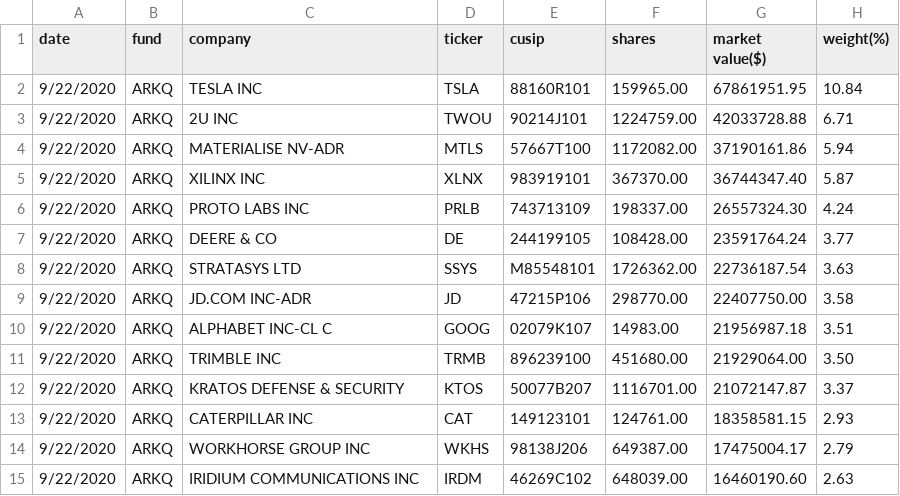
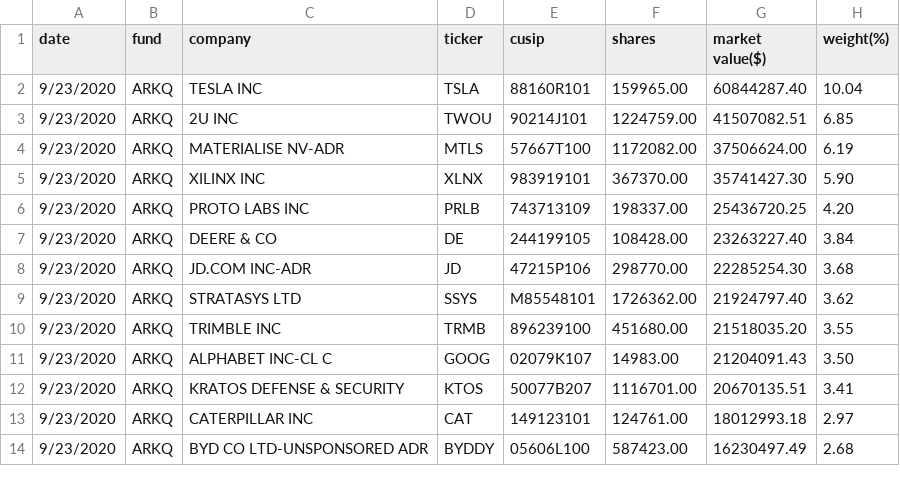
Before and after one commit to silver8ack/arkinator, a CSV file: data/csv/arkq.csv, drawn as a sheet; only a part is shown; the diff covers the shown part only.

```diff
--- a/data/csv/arkq.csv
+++ b/data/csv/arkq.csv
@@ -1,15 +1,14 @@
 date,fund,company,ticker,cusip,shares,"market value($)",weight(%)
-9/22/2020,ARKQ,"TESLA INC",TSLA,88160R101,159965.00,67861951.95,10.84
-9/22/2020,ARKQ,"2U INC",TWOU,90214J101,1224759.00,42033728.88,6.71
-9/22/2020,ARKQ,"MATERIALISE NV-ADR",MTLS,57667T100,1172082.00,37190161.86,5.94
-9/22/2020,ARKQ,"XILINX INC",XLNX,983919101,367370.00,36744347.40,5.87
-9/22/2020,ARKQ,"PROTO LABS INC",PRLB,743713109,198337.00,26557324.30,4.24
-9/22/2020,ARKQ,"DEERE & CO",DE,244199105,108428.00,23591764.24,3.77
-9/22/2020,ARKQ,"STRATASYS LTD",SSYS,M85548101,1726362.00,22736187.54,3.63
-9/22/2020,ARKQ,"JD.COM INC-ADR",JD,47215P106,298770.00,22407750.00,3.58
-9/22/2020,ARKQ,"ALPHABET INC-CL C",GOOG,02079K107,14983.00,21956987.18,3.51
-9/22/2020,ARKQ,"TRIMBLE INC",TRMB,896239100,451680.00,21929064.00,3.50
-9/22/2020,ARKQ,"KRATOS DEFENSE & SECURITY",KTOS,50077B207,1116701.00,21072147.87,3.37
-9/22/2020,ARKQ,"CATERPILLAR INC",CAT,149123101,124761.00,18358581.15,2.93
-9/22/2020,ARKQ,"WORKHORSE GROUP INC",WKHS,98138J206,649387.00,17475004.17,2.79
-9/22/2020,ARKQ,"IRIDIUM COMMUNICATIONS INC",IRDM,46269C102,648039.00,16460190.60,2.63
+9/23/2020,ARKQ,"TESLA INC",TSLA,88160R101,159965.00,60844287.40,10.04
+9/23/2020,ARKQ,"2U INC",TWOU,90214J101,1224759.00,41507082.51,6.85
+9/23/2020,ARKQ,"MATERIALISE NV-ADR",MTLS,57667T100,1172082.00,37506624.00,6.19
+9/23/2020,ARKQ,"XILINX INC",XLNX,983919101,367370.00,35741427.30,5.90
+9/23/2020,ARKQ,"PROTO LABS INC",PRLB,743713109,198337.00,25436720.25,4.20
+9/23/2020,ARKQ,"DEERE & CO",DE,244199105,108428.00,23263227.40,3.84
+9/23/2020,ARKQ,"JD.COM INC-ADR",JD,47215P106,298770.00,22285254.30,3.68
+9/23/2020,ARKQ,"STRATASYS LTD",SSYS,M85548101,1726362.00,21924797.40,3.62
+9/23/2020,ARKQ,"TRIMBLE INC",TRMB,896239100,451680.00,21518035.20,3.55
+9/23/2020,ARKQ,"ALPHABET INC-CL C",GOOG,02079K107,14983.00,21204091.43,3.50
+9/23/2020,ARKQ,"KRATOS DEFENSE & SECURITY",KTOS,50077B207,1116701.00,20670135.51,3.41
+9/23/2020,ARKQ,"CATERPILLAR INC",CAT,149123101,124761.00,18012993.18,2.97
+9/23/2020,ARKQ,"BYD CO LTD-UNSPONSORED ADR",BYDDY,05606L100,587423.00,16230497.49,2.68
```
Also changed, not shown: 3 added rows, 2 removed rows and 62 edited cells elsewhere in this file, data/csv/arkf.csv, data/csv/arkg.csv, 5 other files.
